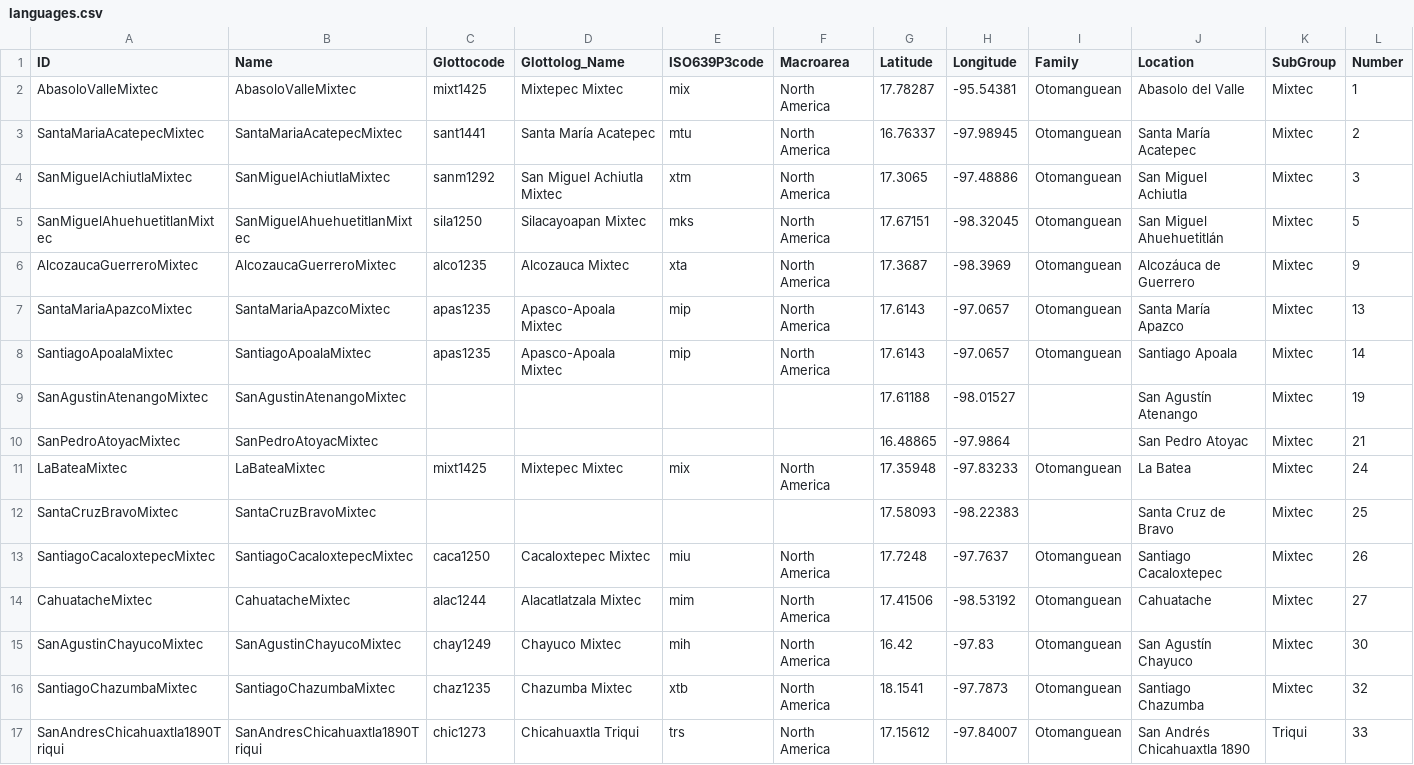
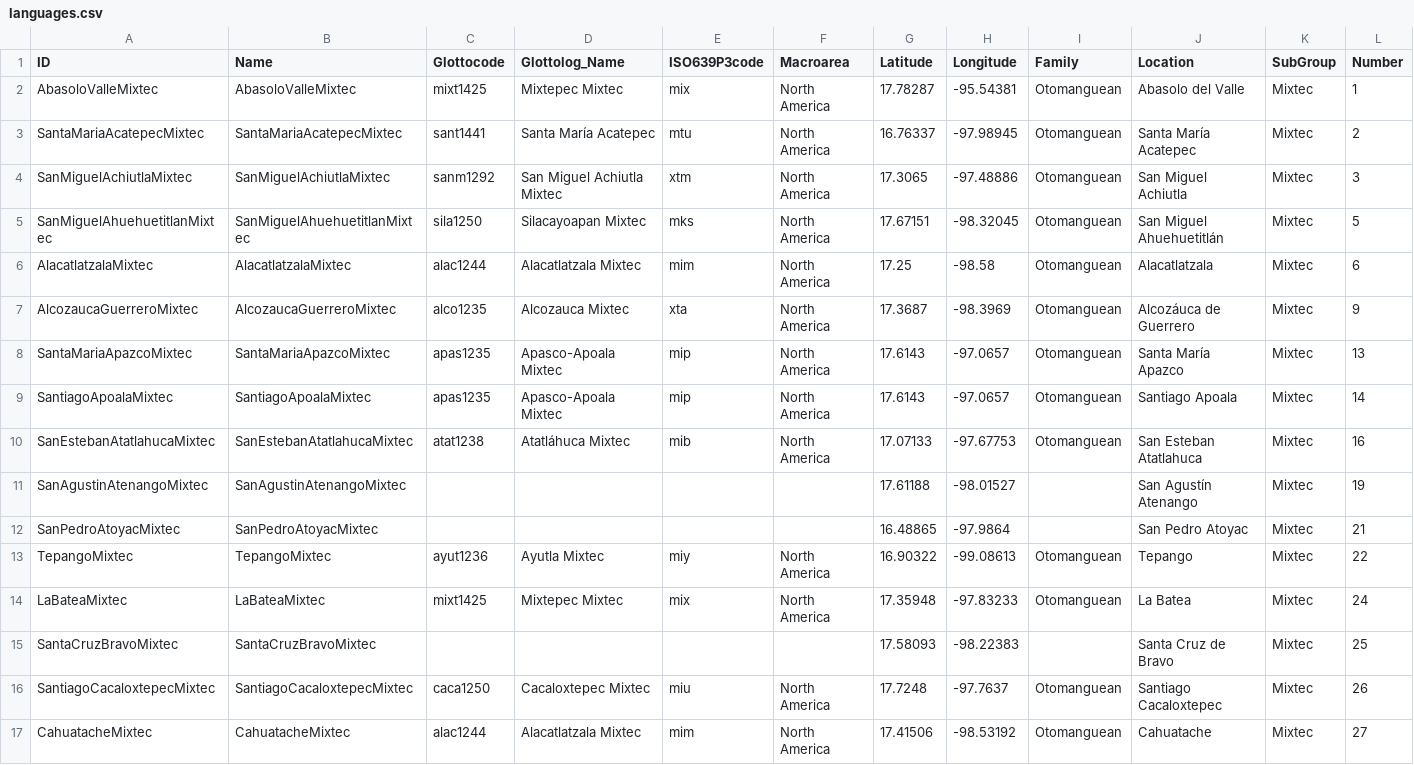
Before and after one commit to lexibank/mixtecansubgrouping, a CSV file: cldf/languages.csv, drawn as a sheet; only a part is shown; the shorter side is filled out with more unchanged rows; the diff covers the shown part only.

```diff
--- a/cldf/languages.csv
+++ b/cldf/languages.csv
@@ -5,2 +5,3 @@ SanMiguelAchiutlaMixtec,SanMiguelAchiutlaMixtec,sanm1292,San Miguel Achiutla Mix
 SanMiguelAhuehuetitlanMixtec,SanMiguelAhuehuetitlanMixtec,sila1250,Silacayoapan Mixtec,mks,North America,17.67151,-98.32045,Otomanguean,San Miguel Ahuehuetitlán,Mixtec,5
+AlacatlatzalaMixtec,AlacatlatzalaMixtec,alac1244,Alacatlatzala Mixtec,mim,North America,17.25,-98.58,Otomanguean,Alacatlatzala,Mixtec,6
 AlcozaucaGuerreroMixtec,AlcozaucaGuerreroMixtec,alco1235,Alcozauca Mixtec,xta,North America,17.3687,-98.3969,Otomanguean,Alcozáuca de Guerrero,Mixtec,9
@@ -8,4 +9,6 @@ SantaMariaApazcoMixtec,SantaMariaApazcoMixtec,apas1235,Apasco-Apoala Mixtec,mip,
 SantiagoApoalaMixtec,SantiagoApoalaMixtec,apas1235,Apasco-Apoala Mixtec,mip,North America,17.6143,-97.0657,Otomanguean,Santiago Apoala,Mixtec,14
+SanEstebanAtatlahucaMixtec,SanEstebanAtatlahucaMixtec,atat1238,Atatláhuca Mixtec,mib,North America,17.07133,-97.67753,Otomanguean,San Esteban Atatlahuca,Mixtec,16
 SanAgustinAtenangoMixtec,SanAgustinAtenangoMixtec,,,,,17.61188,-98.01527,,San Agustín Atenango,Mixtec,19
 SanPedroAtoyacMixtec,SanPedroAtoyacMixtec,,,,,16.48865,-97.9864,,San Pedro Atoyac,Mixtec,21
+TepangoMixtec,TepangoMixtec,ayut1236,Ayutla Mixtec,miy,North America,16.90322,-99.08613,Otomanguean,Tepango,Mixtec,22
 LaBateaMixtec,LaBateaMixtec,mixt1425,Mixtepec Mixtec,mix,North America,17.35948,-97.83233,Otomanguean,La Batea,Mixtec,24
```
Also changed, not shown: 12 added rows, 1 removed row and 8 edited cells elsewhere in this file, 11 other files.
